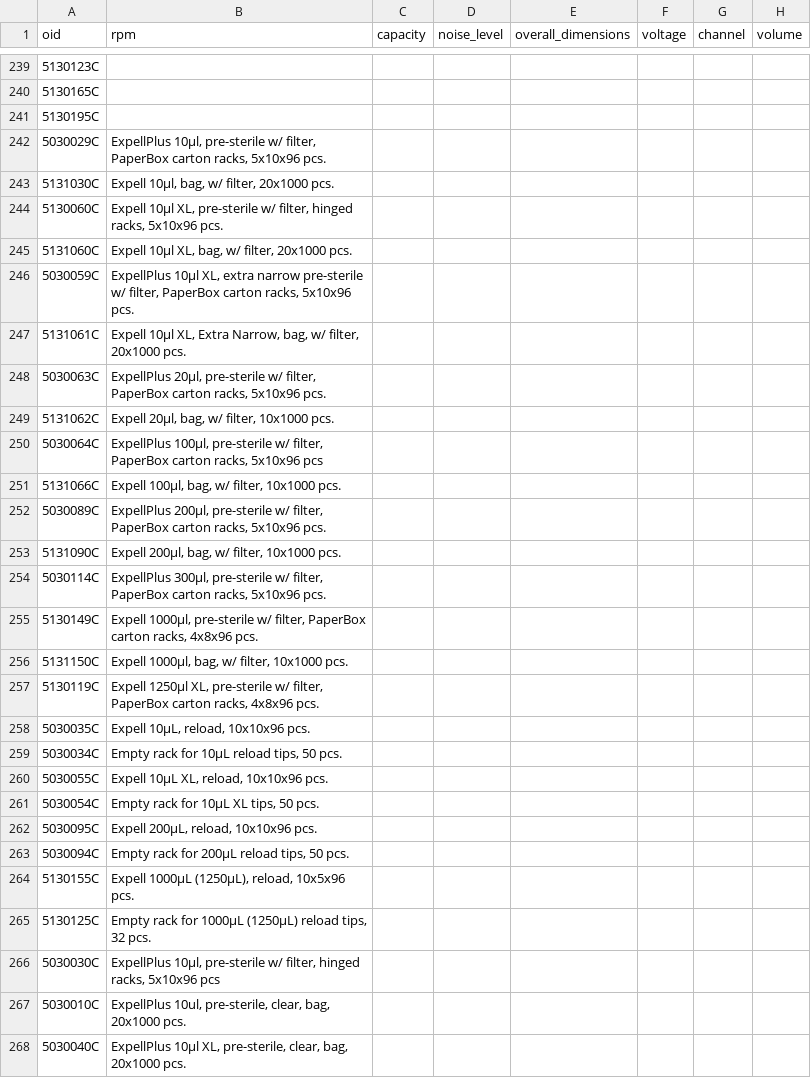
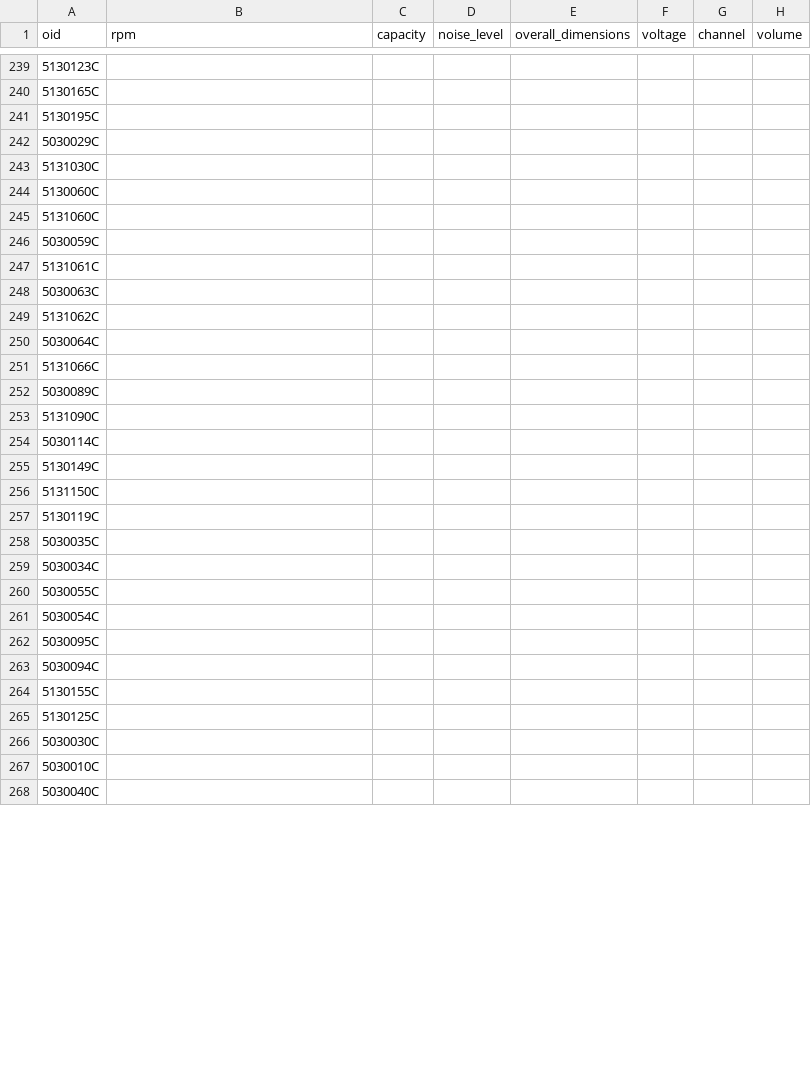
Before and after one commit to panagonov/files_to_db, a CSV file: shop/ridacom/save_transformers/equipment/capp/props.csv, drawn as a sheet; only a part is shown, gaps mark what is left out; the diff covers the shown part only; the diff names each change by its address in the sheet, - before the commit and + after, or states it on an @@ line.

Commit message:
affinity products importer

```diff
--- a/shop/ridacom/save_transformers/equipment/capp/props.csv
+++ b/shop/ridacom/save_transformers/equipment/capp/props.csv
-B242 (rpm): ExpellPlus 10µl, pre-sterile w/ filter, PaperBox carton racks, 5x10x96 pcs.
+B242 (rpm): (empty)
-B243 (rpm): Expell 10µl, bag, w/ filter, 20x1000 pcs.
+B243 (rpm): (empty)
-B244 (rpm): Expell 10µl XL, pre-sterile w/ filter, hinged racks, 5x10x96 pcs.
+B244 (rpm): (empty)
-B245 (rpm): Expell 10µl XL, bag, w/ filter, 20x1000 pcs.
+B245 (rpm): (empty)
-B246 (rpm): ExpellPlus 10µl XL, extra narrow pre-sterile w/ filter, PaperBox carton racks, 5x10x96 pcs.
+B246 (rpm): (empty)
-B247 (rpm): Expell 10µl XL, Extra Narrow, bag, w/ filter, 20x1000 pcs.
+B247 (rpm): (empty)
-B248 (rpm): ExpellPlus 20µl, pre-sterile w/ filter, PaperBox carton racks, 5x10x96 pcs.
+B248 (rpm): (empty)
-B249 (rpm): Expell 20µl, bag, w/ filter, 10x1000 pcs.
+B249 (rpm): (empty)
-B250 (rpm): ExpellPlus 100µl, pre-sterile w/ filter, PaperBox carton racks, 5x10x96 pcs
+B250 (rpm): (empty)
-B251 (rpm): Expell 100µl, bag, w/ filter, 10x1000 pcs.
+B251 (rpm): (empty)
-B252 (rpm): ExpellPlus 200µl, pre-sterile w/ filter, PaperBox carton racks, 5x10x96 pcs.
+B252 (rpm): (empty)
-B253 (rpm): Expell 200µl, bag, w/ filter, 10x1000 pcs.
+B253 (rpm): (empty)
-B254 (rpm): ExpellPlus 300µl, pre-sterile w/ filter, PaperBox carton racks, 5x10x96 pcs.
+B254 (rpm): (empty)
-B255 (rpm): Expell 1000µl, pre-sterile w/ filter, PaperBox carton racks, 4x8x96 pcs.
+B255 (rpm): (empty)
-B256 (rpm): Expell 1000µl, bag, w/ filter, 10x1000 pcs.
+B256 (rpm): (empty)
-B257 (rpm): Expell 1250µl XL, pre-sterile w/ filter, PaperBox carton racks, 4x8x96 pcs.
+B257 (rpm): (empty)
-B258 (rpm): Expell 10µL, reload, 10x10x96 pcs.
+B258 (rpm): (empty)
-B259 (rpm): Empty rack for 10µL reload tips, 50 pcs.
+B259 (rpm): (empty)
-B260 (rpm): Expell 10µL XL, reload, 10x10x96 pcs.
+B260 (rpm): (empty)
-B261 (rpm): Empty rack for 10µL XL tips, 50 pcs.
+B261 (rpm): (empty)
-B262 (rpm): Expell 200µL, reload, 10x10x96 pcs.
+B262 (rpm): (empty)
-B263 (rpm): Empty rack for 200µL reload tips, 50 pcs.
+B263 (rpm): (empty)
-B264 (rpm): Expell 1000µL (1250µL), reload, 10x5x96 pcs.
+B264 (rpm): (empty)
-B265 (rpm): Empty rack for 1000µL (1250µL) reload tips, 32 pcs.
+B265 (rpm): (empty)
-B266 (rpm): ExpellPlus 10µl, pre-sterile w/ filter, hinged racks, 5x10x96 pcs
+B266 (rpm): (empty)
-B267 (rpm): ExpellPlus 10ul, pre-sterile, clear, bag, 20x1000 pcs.
+B267 (rpm): (empty)
-B268 (rpm): ExpellPlus 10µl XL, pre-sterile, clear, bag, 20x1000 pcs.
+B268 (rpm): (empty)
```
Also changed, not shown: 7 edited cells elsewhere in this file, 6 other files.
